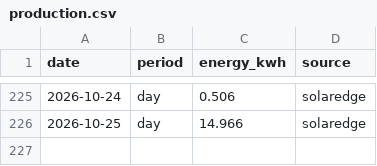
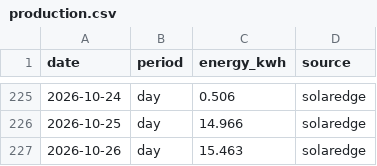
Before and after one commit to keilin/solar-edge, a CSV file: data/production.csv, drawn as a sheet; only a part is shown, gaps mark what is left out; the diff names each change by its address in the sheet, - before the commit and + after, or states it on an @@ line.

```diff
--- a/data/production.csv
+++ b/data/production.csv
+row 227: 2026-10-26 | day | 15.463 | solaredge
```
Also changed, not shown: 1 other file.
